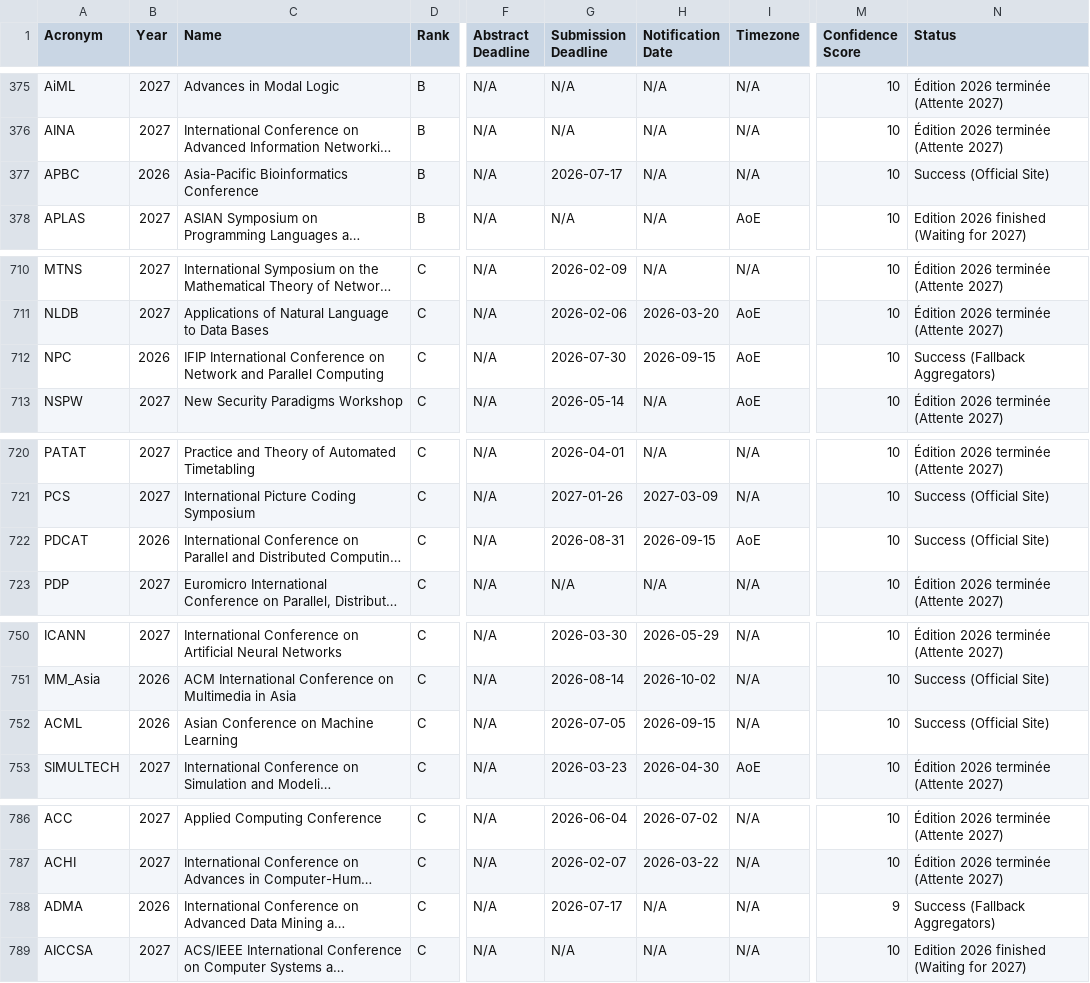
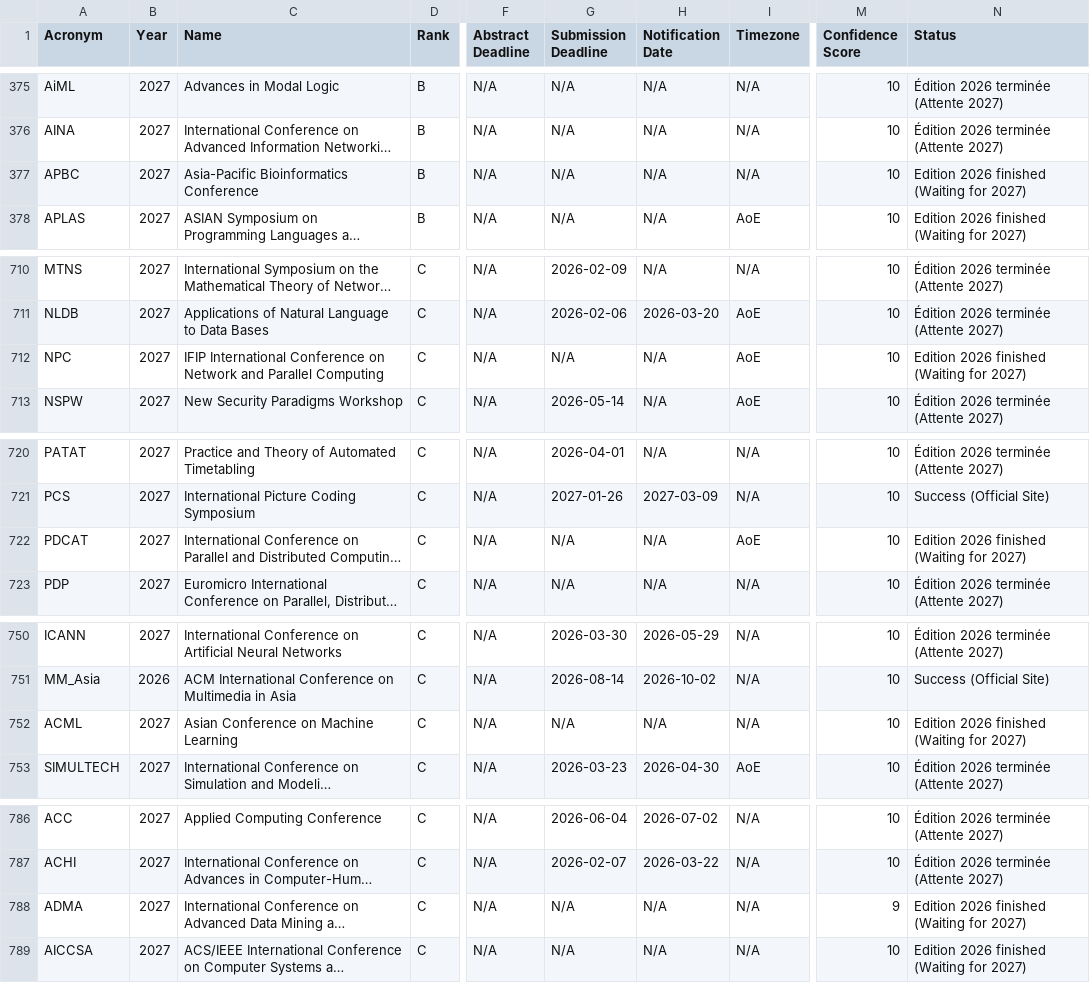
Before and after one commit to JohanPy/ICORESearch, a CSV file: conferences_filtrees.csv, drawn as a sheet; only a part is shown, gaps mark what is left out; long unchanged cells end in …; the diff covers the shown part only; the diff names each change by its address in the sheet, - before the commit and + after, or states it on an @@ line.

```diff
--- a/conferences_filtrees.csv
+++ b/conferences_filtrees.csv
-B377 (Year): 2026
+B377 (Year): 2027
-G377 (Submission Deadline): 2026-07-17
+G377 (Submission Deadline): N/A
-N377 (Status): Success (Official Site)
+N377 (Status): Edition 2026 finished (Waiting for 2027)
-B712 (Year): 2026
+B712 (Year): 2027
-G712 (Submission Deadline): 2026-07-30
+G712 (Submission Deadline): N/A
-H712 (Notification Date): 2026-09-15
+H712 (Notification Date): N/A
-N712 (Status): Success (Fallback Aggregators)
+N712 (Status): Edition 2026 finished (Waiting for 2027)
-B722 (Year): 2026
+B722 (Year): 2027
-G722 (Submission Deadline): 2026-08-31
+G722 (Submission Deadline): N/A
-H722 (Notification Date): 2026-09-15
+H722 (Notification Date): N/A
-N722 (Status): Success (Official Site)
+N722 (Status): Edition 2026 finished (Waiting for 2027)
-B752 (Year): 2026
+B752 (Year): 2027
-G752 (Submission Deadline): 2026-07-05
+G752 (Submission Deadline): N/A
-H752 (Notification Date): 2026-09-15
+H752 (Notification Date): N/A
-N752 (Status): Success (Official Site)
+N752 (Status): Edition 2026 finished (Waiting for 2027)
-B788 (Year): 2026
+B788 (Year): 2027
-G788 (Submission Deadline): 2026-07-17
+G788 (Submission Deadline): N/A
-N788 (Status): Success (Fallback Aggregators)
+N788 (Status): Edition 2026 finished (Waiting for 2027)
```
Also changed, not shown: 24 edited cells elsewhere in this file, 1 other file.
